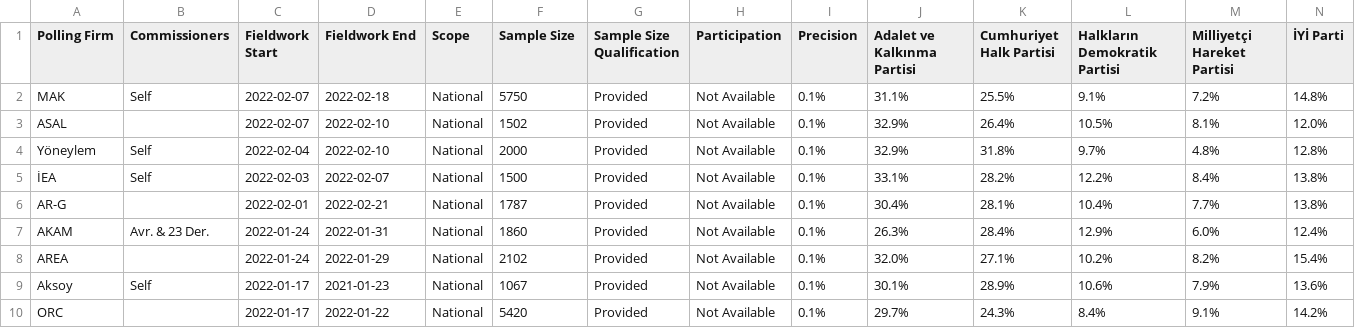
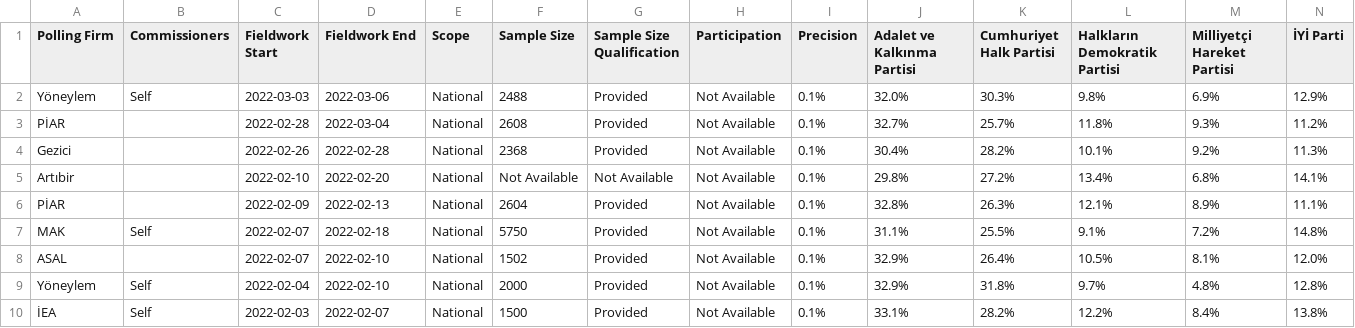
Before and after one commit to filipvanlaenen/eopaod, a CSV file: docs/tr-N.csv, drawn as a sheet; only a part is shown; the shorter side is filled out with more unchanged rows; rows hold the shown columns only; the diff names each change by its address in the sheet, - before the commit and + after, or states it on an @@ line.

```diff
--- a/docs/tr-N.csv
+++ b/docs/tr-N.csv
+row 2: Yöneylem | Self | 2022-03-03 | 2022-03-06 | National | 2488 | Provided | Not Available | 0.1% | 32.0% | 30.3% | 9.8% | 6.9% | 12.9%
+row 3: PİAR |  | 2022-02-28 | 2022-03-04 | National | 2608 | Provided | Not Available | 0.1% | 32.7% | 25.7% | 11.8% | 9.3% | 11.2%
+row 4: Gezici |  | 2022-02-26 | 2022-02-28 | National | 2368 | Provided | Not Available | 0.1% | 30.4% | 28.2% | 10.1% | 9.2% | 11.3%
+row 5: Artıbir |  | 2022-02-10 | 2022-02-20 | National | Not Available | Not Available | Not Available | 0.1% | 29.8% | 27.2% | 13.4% | 6.8% | 14.1%
+row 6: PİAR |  | 2022-02-09 | 2022-02-13 | National | 2604 | Provided | Not Available | 0.1% | 32.8% | 26.3% | 12.1% | 8.9% | 11.1%
```
Also changed, not shown: docs/tr.csv.
